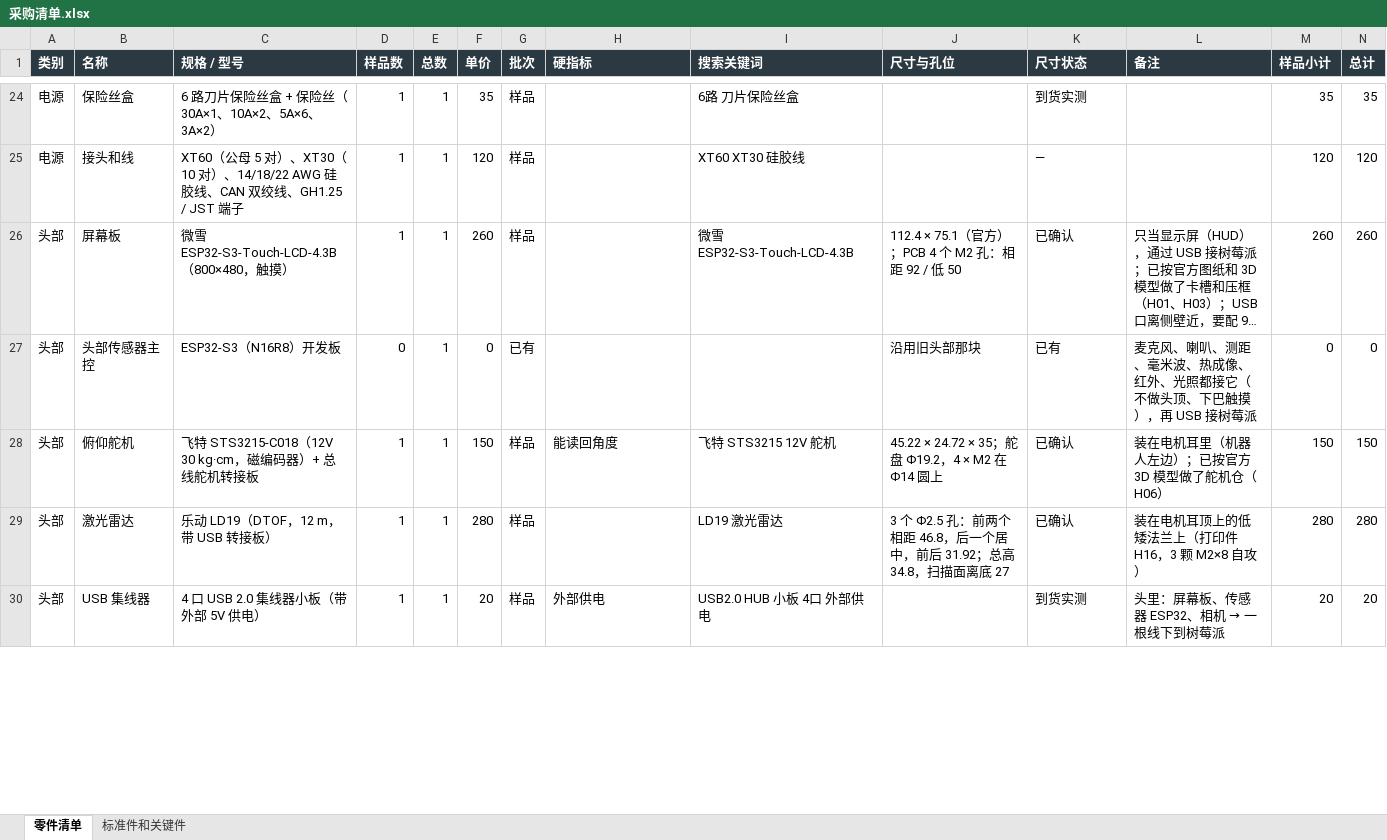
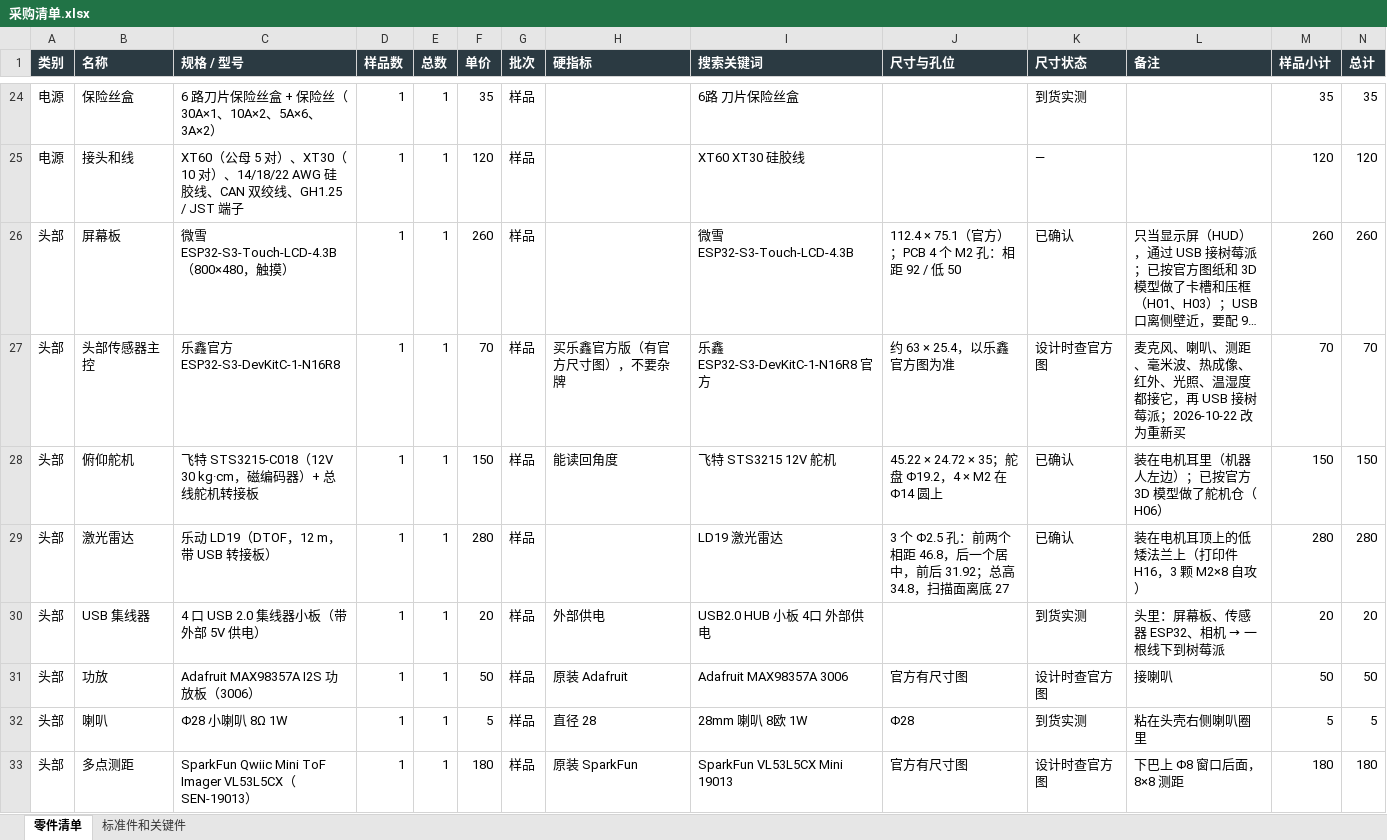
Before and after one commit to whois169/roboot007v, an Excel workbook: docs/机械狗007v/采购清单.xlsx, sheet 零件清单, drawn as a sheet; only a part is shown, gaps mark what is left out; long unchanged cells end in …; values as stored, in another font and other column widths than the file's, no borders; the diff covers the shown part only; the diff names each change by its address in the sheet, - before the commit and + after, or states it on an @@ line.

```diff
--- a/docs/机械狗007v/采购清单.xlsx (sheet 零件清单)
+++ b/docs/机械狗007v/采购清单.xlsx (sheet 零件清单)
-C27 (规格 / 型号): ESP32-S3（N16R8）开发板
+C27 (规格 / 型号): 乐鑫官方 ESP32-S3-DevKitC-1-N16R8
-D27 (样品数): 0
+D27 (样品数): 1
-F27 (单价): 0
+F27 (单价): 70
-G27 (批次): 已有
+G27 (批次): 样品
-H27 (硬指标): (empty)
+H27 (硬指标): 买乐鑫官方版（有官方尺寸图），不要杂牌
-I27 (搜索关键词): (empty)
+I27 (搜索关键词): 乐鑫 ESP32-S3-DevKitC-1-N16R8 官方
-J27 (尺寸与孔位): 沿用旧头部那块
+J27 (尺寸与孔位): 约 63 × 25.4，以乐鑫官方图为准
-K27 (尺寸状态): 已有
+K27 (尺寸状态): 设计时查官方图
-L27 (备注): …外、光照都接它（不做头顶、下巴触摸），再 USB 接树莓派
+L27 (备注): …外、光照、温湿度都接它，再 USB 接树莓派；2026-10-22 改为重新买
-M27 (样品小计): 0
+M27 (样品小计): 70
-N27 (总计): 0
+N27 (总计): 70
+row 31: 头部 | 功放 | Adafruit MAX98357A I2S 功放板（3006） | 1 | 1 | 50 | 样品 | 原装 Adafruit | Adafruit MAX98357A 3006 | 官方有尺寸图 | 设计时查官方图 | 接喇叭 | 50 | 50
+row 32: 头部 | 喇叭 | Φ28 小喇叭 8Ω 1W | 1 | 1 | 5 | 样品 | 直径 28 | 28mm 喇叭 8欧 1W | Φ28 | 到货实测 | 粘在头壳右侧喇叭圈里 | 5 | 5
+row 33: 头部 | 多点测距 | SparkFun Qwiic Mini ToF Imager VL53L5CX（SEN-19013） | 1 | 1 | 180 | 样品 | 原装 SparkFun | SparkFun VL53L5CX Mini 19013 | 官方有尺寸图 | 设计时查官方图 | 下巴上 Φ8 窗口后面，8×8 测距 | 180 | 180
```
Also changed, not shown: 6 added rows and 6 edited cells elsewhere in this sheet, 2 other files.
